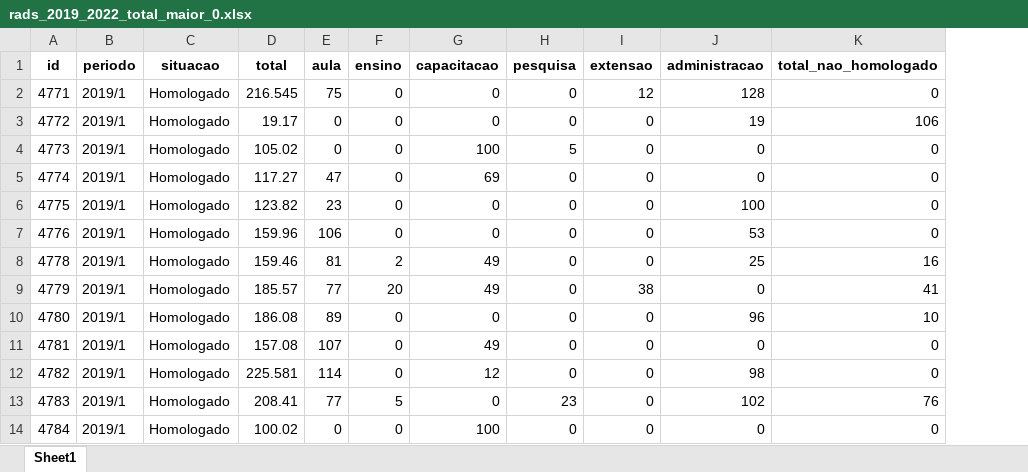
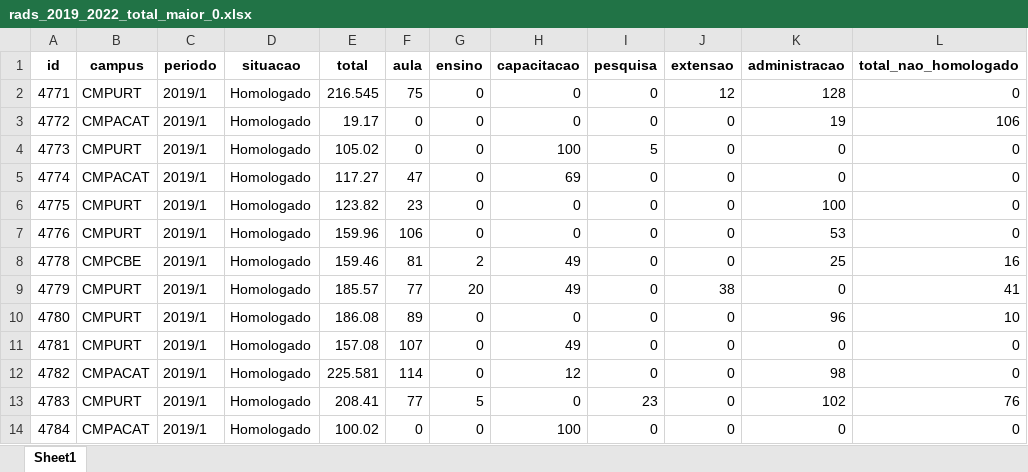
Before and after one commit to sousagomide/estatistica_rad, an Excel workbook: src/exports/export_001/output/rads_2019_2022_total_maior_0.xlsx, sheet Sheet1, drawn as a sheet; only a part is shown; values as stored, in another font and other column widths than the file's, no borders; the diff names each change by its address in the sheet, - before the commit and + after, or states it on an @@ line.

```diff
--- a/src/exports/export_001/output/rads_2019_2022_total_maior_0.xlsx (sheet Sheet1)
+++ b/src/exports/export_001/output/rads_2019_2022_total_maior_0.xlsx (sheet Sheet1)
+column B (campus), rows 2-14: CMPURT | CMPACAT | CMPURT | CMPACAT | CMPURT | CMPURT | CMPCBE | CMPURT | CMPURT | CMPURT | CMPACAT | CMPURT | CMPACAT
```
Also changed, not shown: src/exports/export_001/output/rads_2014_2018_total_maior_0.xlsx, src/exports/export_001/output/rads_2014_2018_total_menor_0.xlsx, 4 other files.
